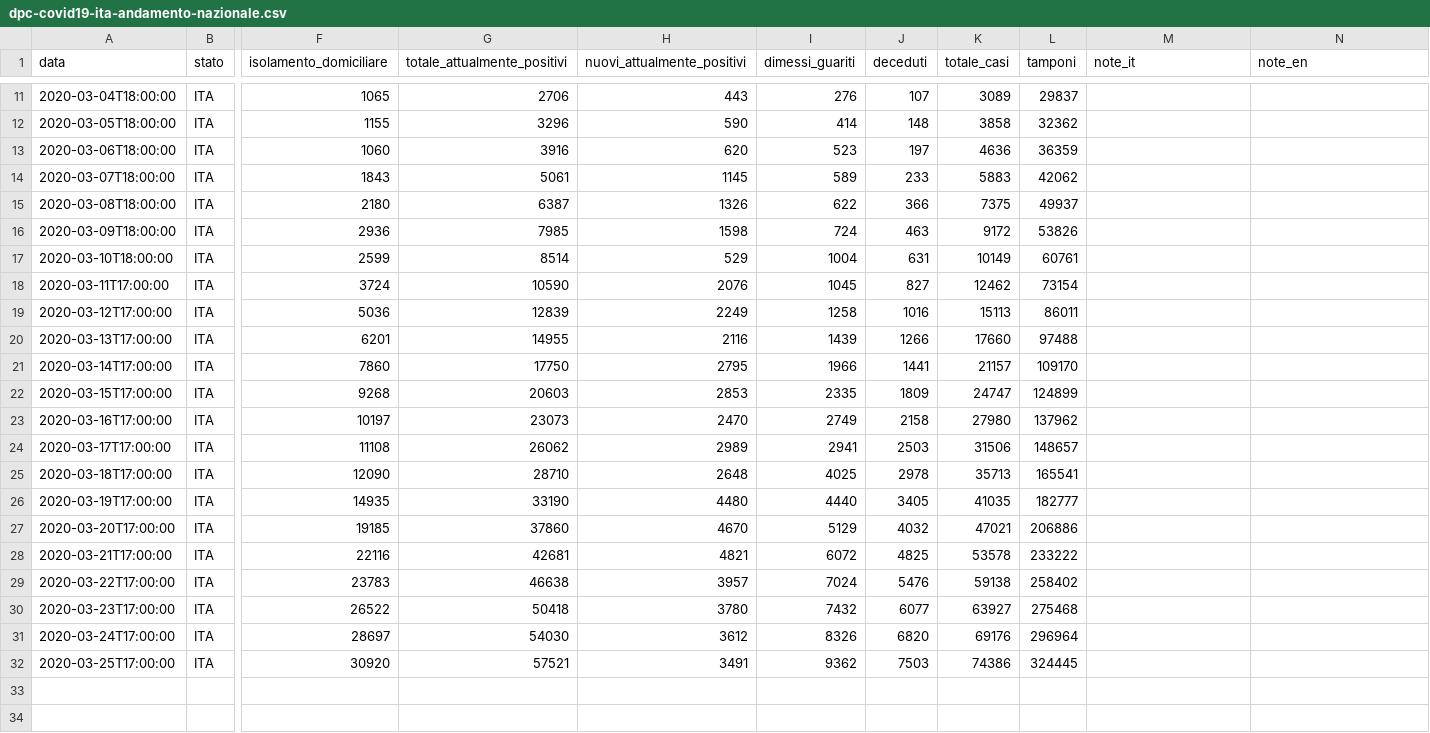
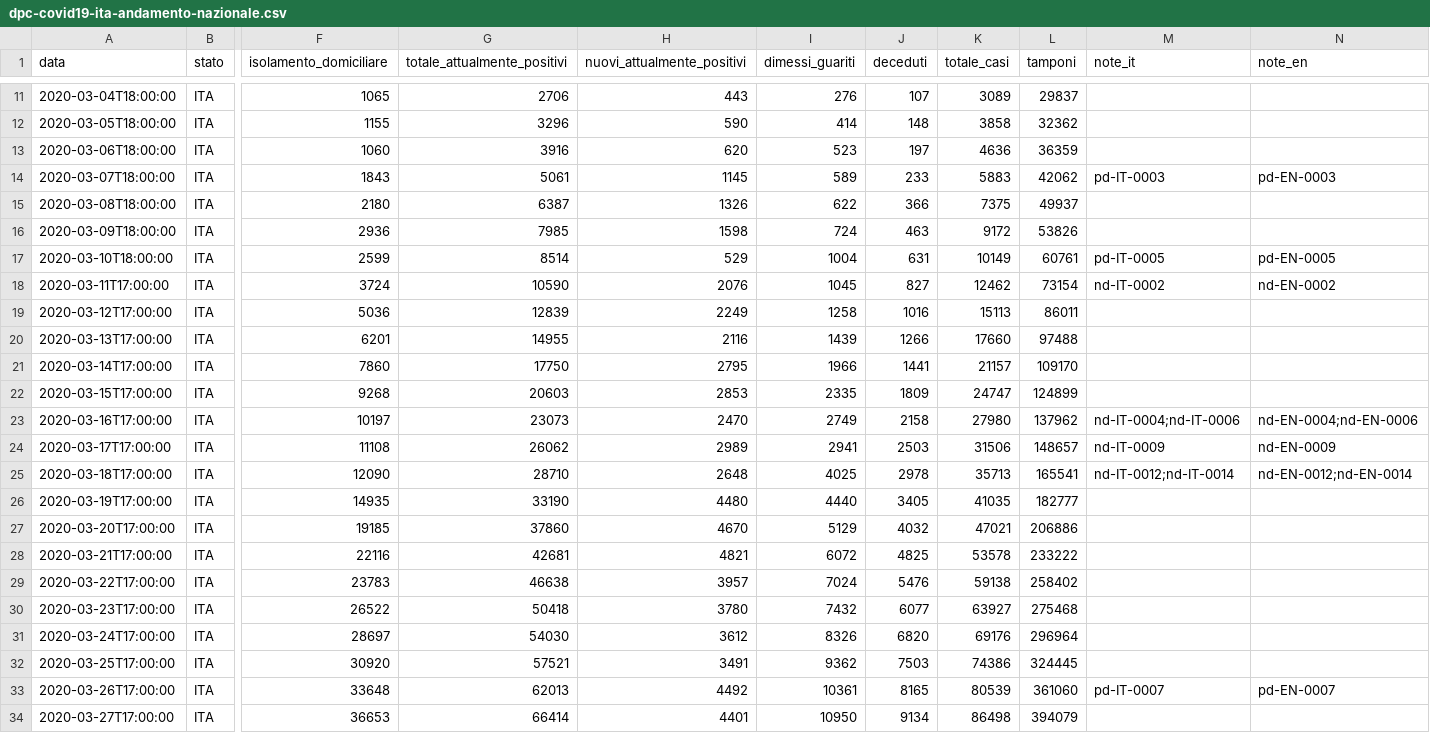
Before and after one commit to mspadaccino/COVID-19, a CSV file: data/dpc-covid19-ita-andamento-nazionale.csv, drawn as a sheet; only a part is shown, gaps mark what is left out; rows hold the shown columns only; the diff names each change by its address in the sheet, - before the commit and + after, or states it on an @@ line.

```diff
--- a/data/dpc-covid19-ita-andamento-nazionale.csv
+++ b/data/dpc-covid19-ita-andamento-nazionale.csv
-M14 (note_it): (empty)
+M14 (note_it): pd-IT-0003
-N14 (note_en): (empty)
+N14 (note_en): pd-EN-0003
-M17 (note_it): (empty)
+M17 (note_it): pd-IT-0005
-N17 (note_en): (empty)
+N17 (note_en): pd-EN-0005
-M18 (note_it): (empty)
+M18 (note_it): nd-IT-0002
-N18 (note_en): (empty)
+N18 (note_en): nd-EN-0002
-M23 (note_it): (empty)
+M23 (note_it): nd-IT-0004;nd-IT-0006
-N23 (note_en): (empty)
+N23 (note_en): nd-EN-0004;nd-EN-0006
-M24 (note_it): (empty)
+M24 (note_it): nd-IT-0009
-N24 (note_en): (empty)
+N24 (note_en): nd-EN-0009
-M25 (note_it): (empty)
+M25 (note_it): nd-IT-0012;nd-IT-0014
-N25 (note_en): (empty)
+N25 (note_en): nd-EN-0012;nd-EN-0014
+row 33: 2020-03-26T17:00:00 | ITA | 33648 | 62013 | 4492 | 10361 | 8165 | 80539 | 361060 | pd-IT-0007 | pd-EN-0007
+row 34: 2020-03-27T17:00:00 | ITA | 36653 | 66414 | 4401 | 10950 | 9134 | 86498 | 394079
```
Also changed, not shown: data/dpc-covid19-ita-regioni.csv, 6 other files.
